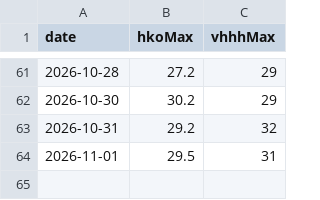
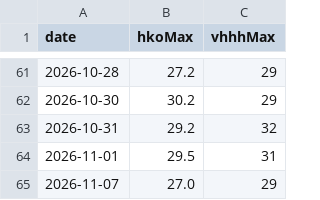
Before and after one commit to josephci/hk-weather-dashboard, a CSV file: station_wedge.csv, drawn as a sheet; only a part is shown, gaps mark what is left out; the diff names each change by its address in the sheet, - before the commit and + after, or states it on an @@ line.

```diff
--- a/station_wedge.csv
+++ b/station_wedge.csv
+row 65: 2026-11-07 | 27.0 | 29
```
Also changed, not shown: calibration_log.csv, forecast_log.csv, 3 other files.
